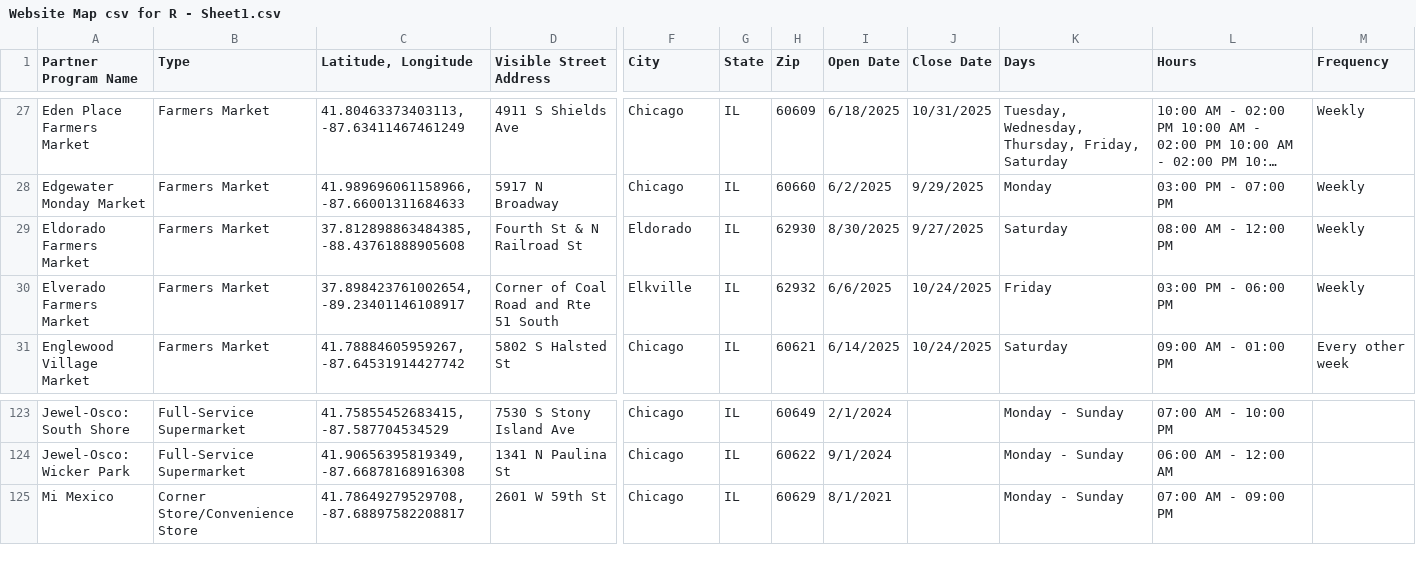
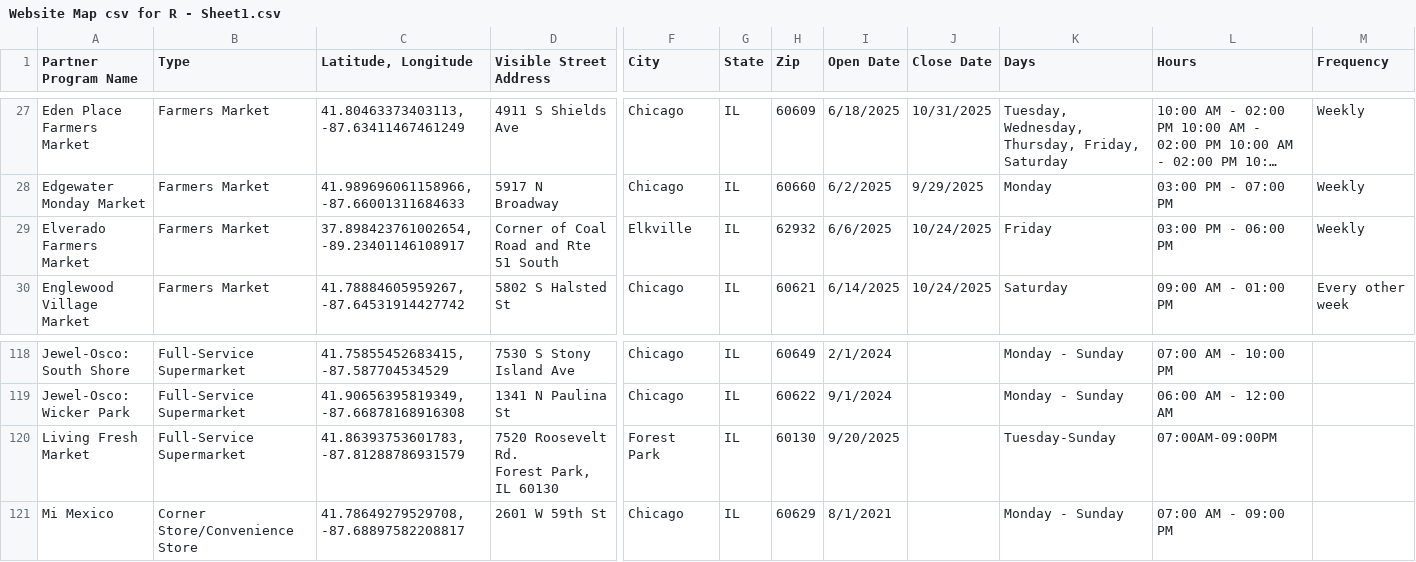
Before and after one commit to Link-Up-IL/website-map, a CSV file: Website Map csv for R - Sheet1.csv, drawn as a sheet; only a part is shown, gaps mark what is left out; long unchanged cells end in …; removed rows and columns are numbered as before the commit, all else as after; rows hold the shown columns only; ↵ is a line break in a cell; the diff covers the shown part only; the diff names each change by its address in the sheet, - before the commit and + after, or states it on an @@ line.

Commit message:
9_29 updates
Living Fresh, Cornucopia, markets removed

```diff
--- a/Website Map csv for R - Sheet1.csv
+++ b/Website Map csv for R - Sheet1.csv
-row 29: Eldorado Farmers Market | Farmers Market | 37.812898863484385, -88.43761888905608 | Fourth St & N Railroad St | Eldorado | IL | 62930 | 8/30/2025 | 9/27/2025 | Saturday | 08:00 AM - 12:00 PM | Weekly
+row 120: Living Fresh Market | Full-Service Supermarket | 41.86393753601783, -87.81288786931579 | 7520 Roosevelt Rd. ↵ Forest Park, IL 60130 | Forest Park | IL | 60130 | 9/20/2025 |  | Tuesday-Sunday | 07:00AM-09:00PM
```
Also changed, not shown: 2 added rows and 6 removed rows elsewhere in this file, 1 other file.
